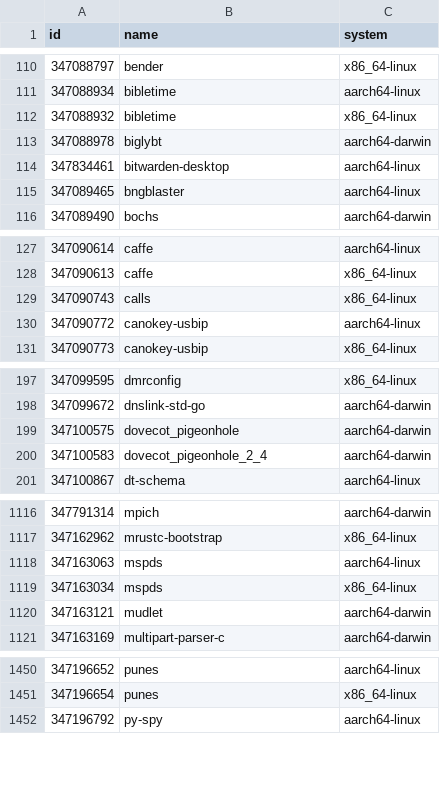
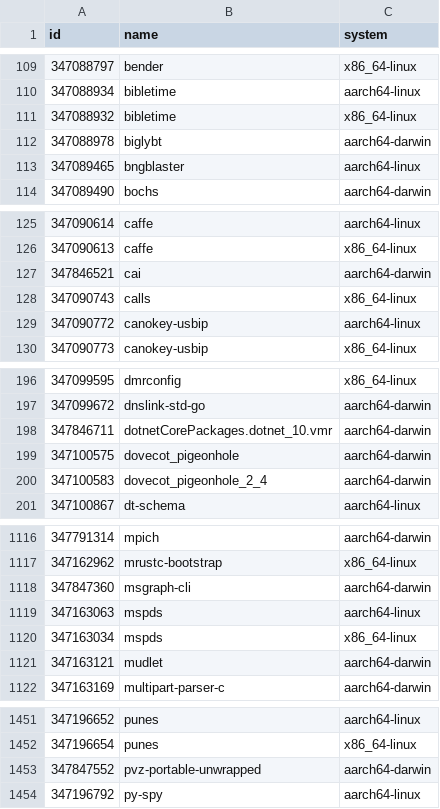
Before and after one commit to iedame/nixpkgs-failure-notify, a CSV file: results/trunk/2-failures.csv, drawn as a sheet; only a part is shown, gaps mark what is left out; removed rows and columns are numbered as before the commit, all else as after; the diff covers the shown part only; the diff names each change by its address in the sheet, - before the commit and + after, or states it on an @@ line.

```diff
--- a/results/trunk/2-failures.csv
+++ b/results/trunk/2-failures.csv
-row 114: 347834461 | bitwarden-desktop | aarch64-linux
+row 127: 347846521 | cai | aarch64-darwin
+row 198: 347846711 | dotnetCorePackages.dotnet_10.vmr | aarch64-darwin
+row 1118: 347847360 | msgraph-cli | aarch64-darwin
+row 1453: 347847552 | pvz-portable-unwrapped | aarch64-darwin
```
Also changed, not shown: 4 added rows, 30 removed rows and 14 edited cells elsewhere in this file, results/trunk/3-failures-aarch64-darwin.csv, results/trunk/3-failures-aarch64-linux.csv, 5 other files.
